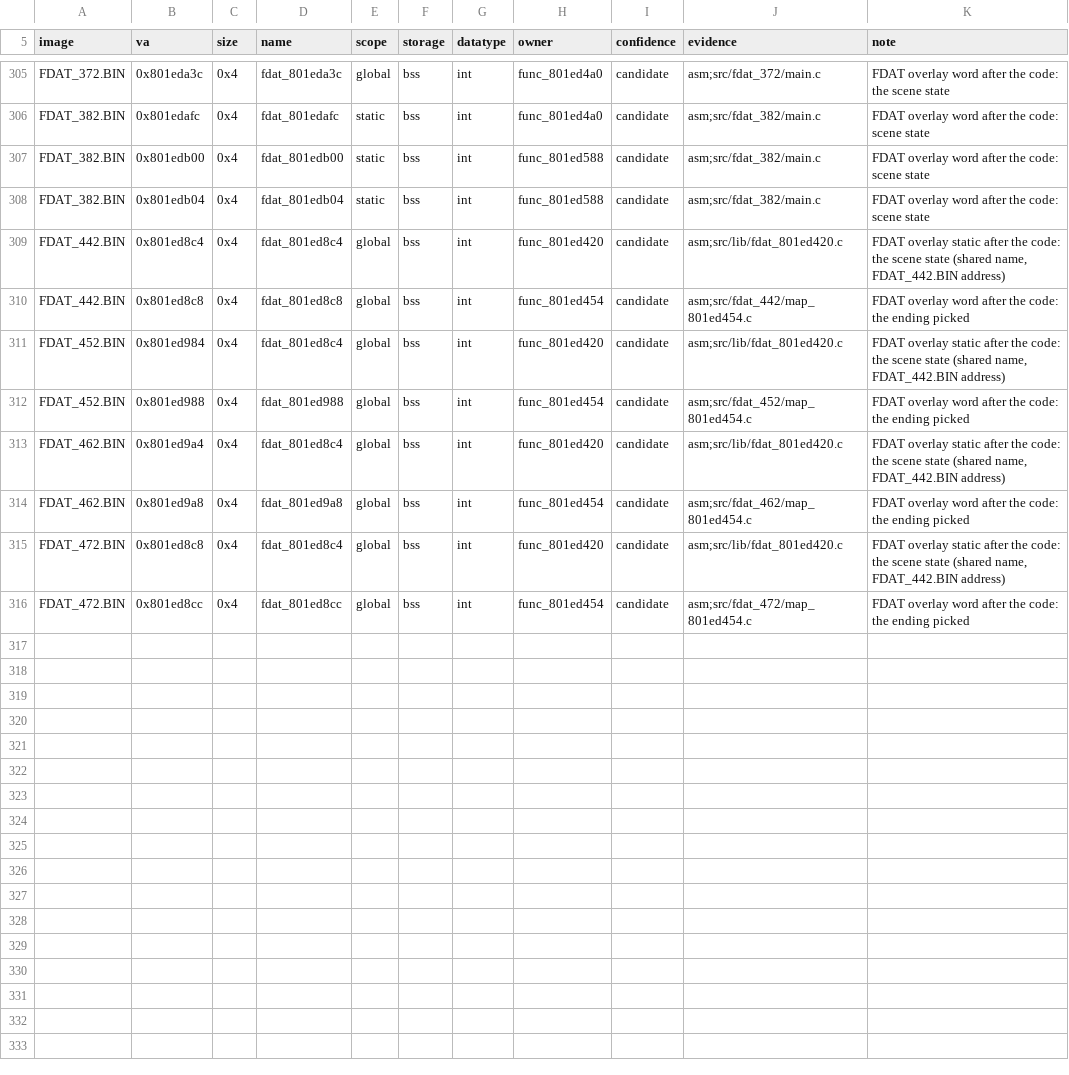
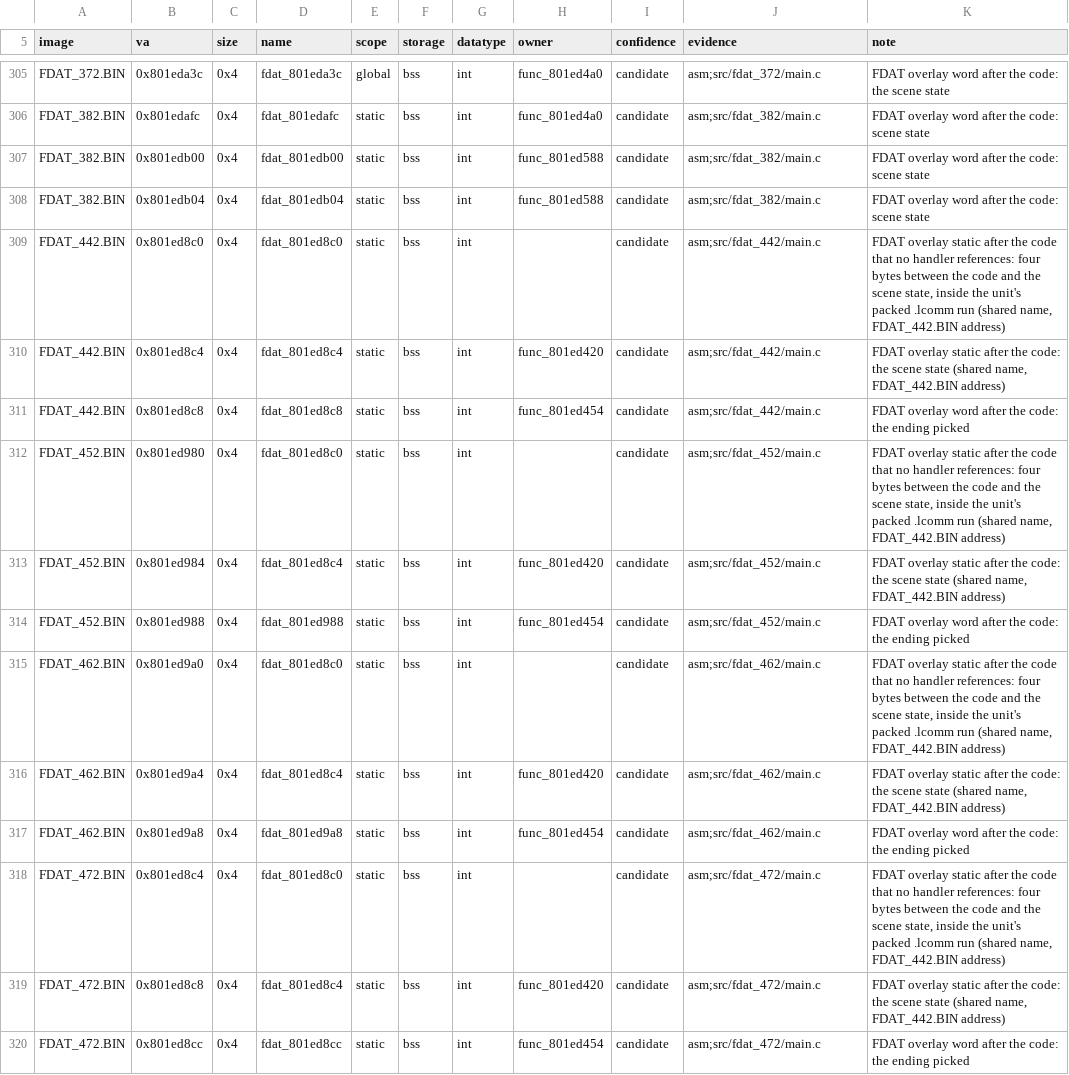
Before and after one commit to Voicedrew11/shadow-tower-decomp, a TSV file: config/retail/data_identities.tsv, drawn as a sheet; only a part is shown, gaps mark what is left out.

```diff
--- a/config/retail/data_identities.tsv
+++ b/config/retail/data_identities.tsv
@@ -308,9 +308,13 @@ FDAT_382.BIN	0x801edb00	0x4	fdat_801edb00	static	bss	int	func_801ed588	candidate
 FDAT_382.BIN	0x801edb04	0x4	fdat_801edb04	static	bss	int	func_801ed588	candidate	asm;src/fdat_382/main.c	FDAT overlay word after the code: scene state
-FDAT_442.BIN	0x801ed8c4	0x4	fdat_801ed8c4	global	bss	int	func_801ed420	candidate	asm;src/lib/fdat_801ed420.c	FDAT overlay static after the code: the scene state (shared name, FDAT_442.BIN address)
-FDAT_442.BIN	0x801ed8c8	0x4	fdat_801ed8c8	global	bss	int	func_801ed454	candidate	asm;src/fdat_442/map_801ed454.c	FDAT overlay word after the code: the ending picked
-FDAT_452.BIN	0x801ed984	0x4	fdat_801ed8c4	global	bss	int	func_801ed420	candidate	asm;src/lib/fdat_801ed420.c	FDAT overlay static after the code: the scene state (shared name, FDAT_442.BIN address)
-FDAT_452.BIN	0x801ed988	0x4	fdat_801ed988	global	bss	int	func_801ed454	candidate	asm;src/fdat_452/map_801ed454.c	FDAT overlay word after the code: the ending picked
-FDAT_462.BIN	0x801ed9a4	0x4	fdat_801ed8c4	global	bss	int	func_801ed420	candidate	asm;src/lib/fdat_801ed420.c	FDAT overlay static after the code: the scene state (shared name, FDAT_442.BIN address)
-FDAT_462.BIN	0x801ed9a8	0x4	fdat_801ed9a8	global	bss	int	func_801ed454	candidate	asm;src/fdat_462/map_801ed454.c	FDAT overlay word after the code: the ending picked
-FDAT_472.BIN	0x801ed8c8	0x4	fdat_801ed8c4	global	bss	int	func_801ed420	candidate	asm;src/lib/fdat_801ed420.c	FDAT overlay static after the code: the scene state (shared name, FDAT_442.BIN address)
-FDAT_472.BIN	0x801ed8cc	0x4	fdat_801ed8cc	global	bss	int	func_801ed454	candidate	asm;src/fdat_472/map_801ed454.c	FDAT overlay word after the code: the ending picked
+FDAT_442.BIN	0x801ed8c0	0x4	fdat_801ed8c0	static	bss	int		candidate	asm;src/fdat_442/main.c	FDAT overlay static after the code that no handler references: four bytes between the code and the scene state, inside the unit's packed .lcomm run (shared name, FDAT_442.BIN address)
+FDAT_442.BIN	0x801ed8c4	0x4	fdat_801ed8c4	static	bss	int	func_801ed420	candidate	asm;src/fdat_442/main.c	FDAT overlay static after the code: the scene state (shared name, FDAT_442.BIN address)
+FDAT_442.BIN	0x801ed8c8	0x4	fdat_801ed8c8	static	bss	int	func_801ed454	candidate	asm;src/fdat_442/main.c	FDAT overlay word after the code: the ending picked
+FDAT_452.BIN	0x801ed980	0x4	fdat_801ed8c0	static	bss	int		candidate	asm;src/fdat_452/main.c	FDAT overlay static after the code that no handler references: four bytes between the code and the scene state, inside the unit's packed .lcomm run (shared name, FDAT_442.BIN address)
+FDAT_452.BIN	0x801ed984	0x4	fdat_801ed8c4	static	bss	int	func_801ed420	candidate	asm;src/fdat_452/main.c	FDAT overlay static after the code: the scene state (shared name, FDAT_442.BIN address)
+FDAT_452.BIN	0x801ed988	0x4	fdat_801ed988	static	bss	int	func_801ed454	candidate	asm;src/fdat_452/main.c	FDAT overlay word after the code: the ending picked
+FDAT_462.BIN	0x801ed9a0	0x4	fdat_801ed8c0	static	bss	int		candidate	asm;src/fdat_462/main.c	FDAT overlay static after the code that no handler references: four bytes between the code and the scene state, inside the unit's packed .lcomm run (shared name, FDAT_442.BIN address)
+FDAT_462.BIN	0x801ed9a4	0x4	fdat_801ed8c4	static	bss	int	func_801ed420	candidate	asm;src/fdat_462/main.c	FDAT overlay static after the code: the scene state (shared name, FDAT_442.BIN address)
+FDAT_462.BIN	0x801ed9a8	0x4	fdat_801ed9a8	static	bss	int	func_801ed454	candidate	asm;src/fdat_462/main.c	FDAT overlay word after the code: the ending picked
+FDAT_472.BIN	0x801ed8c4	0x4	fdat_801ed8c0	static	bss	int		candidate	asm;src/fdat_472/main.c	FDAT overlay static after the code that no handler references: four bytes between the code and the scene state, inside the unit's packed .lcomm run (shared name, FDAT_442.BIN address)
+FDAT_472.BIN	0x801ed8c8	0x4	fdat_801ed8c4	static	bss	int	func_801ed420	candidate	asm;src/fdat_472/main.c	FDAT overlay static after the code: the scene state (shared name, FDAT_442.BIN address)
+FDAT_472.BIN	0x801ed8cc	0x4	fdat_801ed8cc	static	bss	int	func_801ed454	candidate	asm;src/fdat_472/main.c	FDAT overlay word after the code: the ending picked
```
Also changed, not shown: config/match_baseline.tsv, config/retail/data.tsv, 14 other files.
